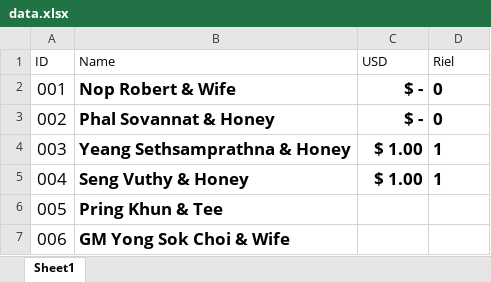
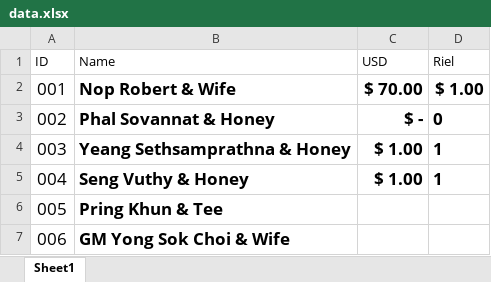
Before and after one commit to M4st3rCod3/Wed, an Excel workbook: data.xlsx, sheet Sheet1, drawn as a sheet; only a part is shown; values as stored, in another font and other column widths than the file's, no borders; the diff names each change by its address in the sheet, - before the commit and + after, or states it on an @@ line.

```diff
--- a/data.xlsx (sheet Sheet1)
+++ b/data.xlsx (sheet Sheet1)
-C2 (USD): $ -
+C2 (USD): $ 70.00
-D2 (Riel): 0
+D2 (Riel): $ 1.00
```
Also changed, not shown: 1 other file.
